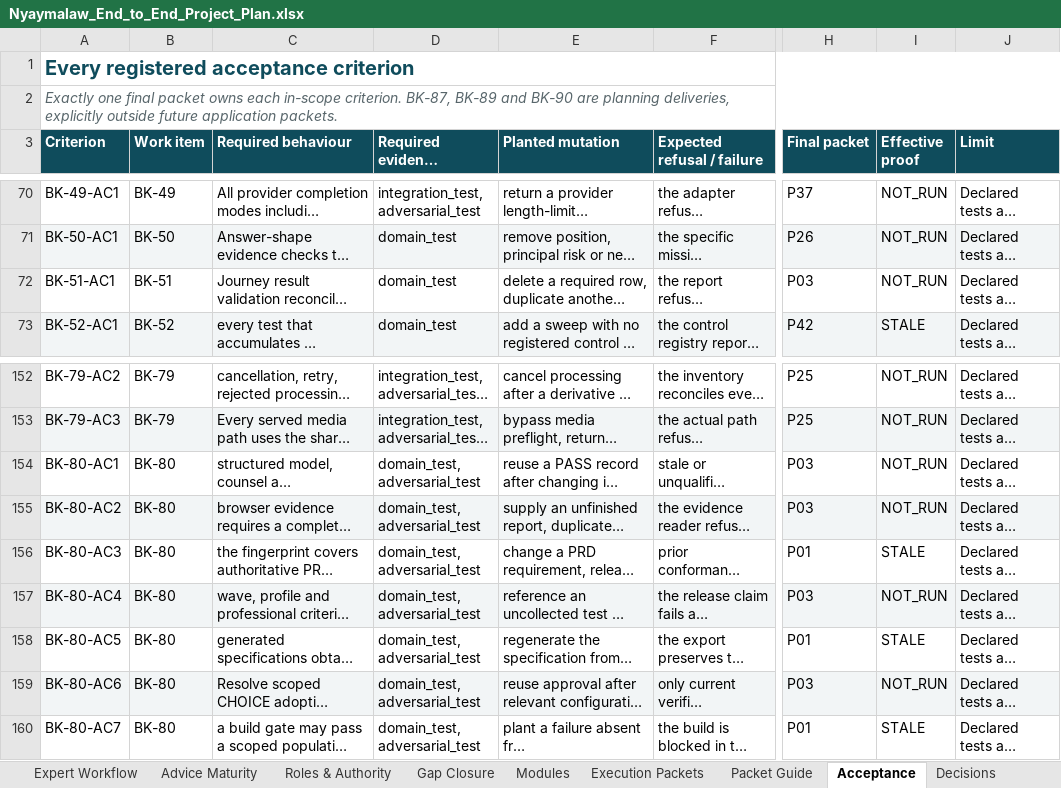
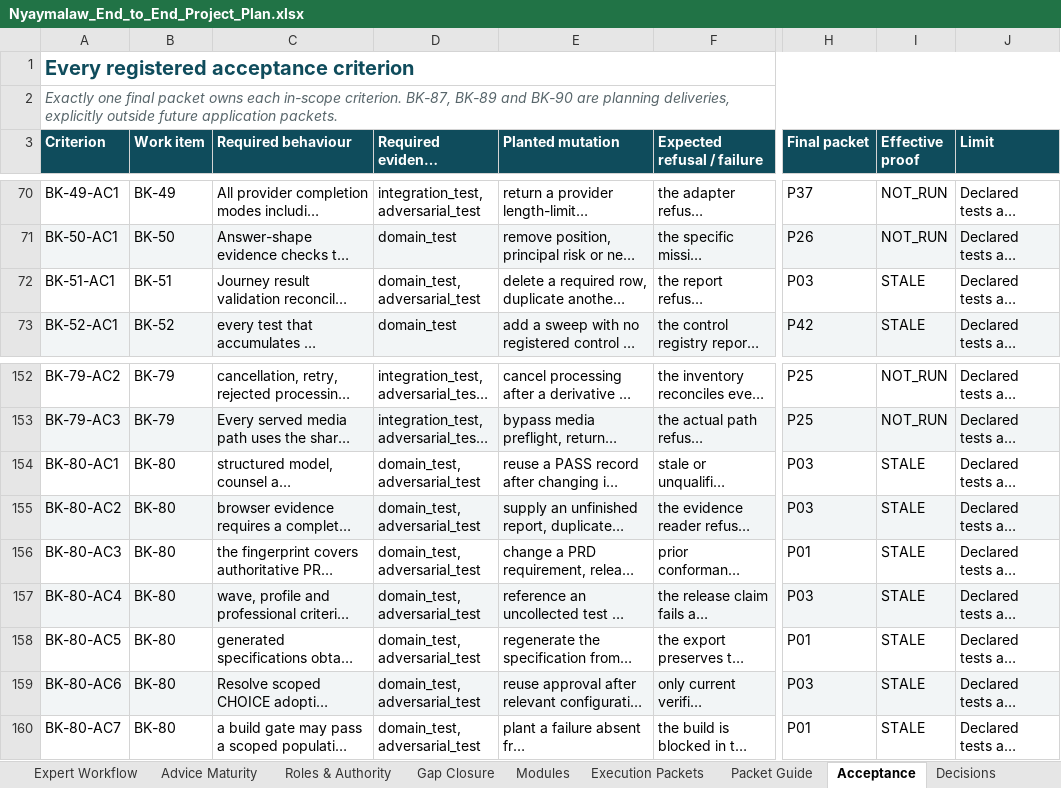
Before and after one commit to Harul8/Nyaymalaw, an Excel workbook: docs/Nyaymalaw_End_to_End_Project_Plan.xlsx, sheet Acceptance, drawn as a sheet; only a part is shown, gaps mark what is left out; long unchanged cells end in …; values as stored, in another font and other column widths than the file's, no borders; table styles not drawn; the diff names each change by its address in the sheet, - before the commit and + after, or states it on an @@ line.

Commit message:
Complete P03 evidence-assurance controls
Bind structured and browser evidence to exact subjects, populations, artifacts, trust configuration and finite validity.

Add executable release-obligation populations and a fail-closed seven-state approval resolver with authority, revocation, expiry, scope and replay controls.

Regenerate and verify the project-plan workbook, update P03 lifecycle records, and add 140 focused evidence and approval tests.

Validated by an index-bound SCOPED BUILD PASS -- FULL GATE RED over only TRACE-C1, TRACE-T3B, TRACE-T3C and RUFF-PLANNING-DEBT; no release or acceptance sign-off is claimed.

```diff
--- a/docs/Nyaymalaw_End_to_End_Project_Plan.xlsx (sheet Acceptance)
+++ b/docs/Nyaymalaw_End_to_End_Project_Plan.xlsx (sheet Acceptance)
-D72 (Required evidence methods): domain_test
+D72 (Required evidence methods): domain_test, adversarial_test
-I72 (Effective proof): NOT_RUN
+I72 (Effective proof): STALE
-I154:I155 (Effective proof): NOT_RUN
+I154:I155 (Effective proof): STALE
-I157 (Effective proof): NOT_RUN
+I157 (Effective proof): STALE
-I159 (Effective proof): NOT_RUN
+I159 (Effective proof): STALE
```
Also changed, not shown: sheet Release Profiles, sheet Sources, sheet Read Me, sheet Work Items, sheet Reconciliation, sheet Decisions, formulas that keep their value, 23 other files.
